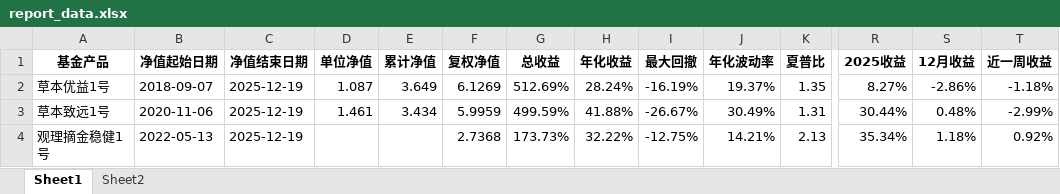
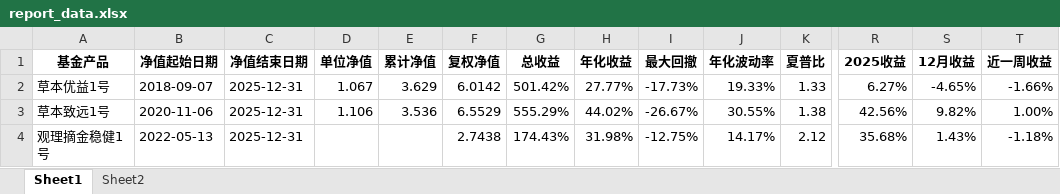
Before and after one commit to Slow-birds/Private_nav_research, an Excel workbook: report_data.xlsx, sheet Sheet1, drawn as a sheet; only a part is shown, gaps mark what is left out; values as stored, in another font and other column widths than the file's, no borders; the diff covers the shown part only; the diff names each change by its address in the sheet, - before the commit and + after, or states it on an @@ line.

```diff
--- a/report_data.xlsx (sheet Sheet1)
+++ b/report_data.xlsx (sheet Sheet1)
-C2:C4 (净值结束日期): 2025-12-19
+C2:C4 (净值结束日期): 2025-12-31
-D2 (单位净值): 1.087
+D2 (单位净值): 1.067
-E2 (累计净值): 3.649
+E2 (累计净值): 3.629
-F2 (复权净值): 6.1269
+F2 (复权净值): 6.0142
-G2 (总收益): 512.69%
+G2 (总收益): 501.42%
-H2 (年化收益): 28.24%
+H2 (年化收益): 27.77%
-I2 (最大回撤): -16.19%
+I2 (最大回撤): -17.73%
-J2 (年化波动率): 19.37%
+J2 (年化波动率): 19.33%
-K2 (夏普比): 1.35
+K2 (夏普比): 1.33
-R2 (2025收益): 8.27%
+R2 (2025收益): 6.27%
-S2 (12月收益): -2.86%
+S2 (12月收益): -4.65%
-T2 (近一周收益): -1.18%
+T2 (近一周收益): -1.66%
-D3 (单位净值): 1.461
+D3 (单位净值): 1.106
-E3 (累计净值): 3.434
+E3 (累计净值): 3.536
-F3 (复权净值): 5.9959
+F3 (复权净值): 6.5529
-G3 (总收益): 499.59%
+G3 (总收益): 555.29%
-H3 (年化收益): 41.88%
+H3 (年化收益): 44.02%
-J3 (年化波动率): 30.49%
+J3 (年化波动率): 30.55%
-K3 (夏普比): 1.31
+K3 (夏普比): 1.38
-R3 (2025收益): 30.44%
+R3 (2025收益): 42.56%
-S3 (12月收益): 0.48%
+S3 (12月收益): 9.82%
-T3 (近一周收益): -2.99%
+T3 (近一周收益): 1.00%
-F4 (复权净值): 2.7368
+F4 (复权净值): 2.7438
-G4 (总收益): 173.73%
+G4 (总收益): 174.43%
-H4 (年化收益): 32.22%
+H4 (年化收益): 31.98%
-J4 (年化波动率): 14.21%
+J4 (年化波动率): 14.17%
-K4 (夏普比): 2.13
+K4 (夏普比): 2.12
-R4 (2025收益): 35.34%
+R4 (2025收益): 35.68%
-S4 (12月收益): 1.18%
+S4 (12月收益): 1.43%
-T4 (近一周收益): 0.92%
+T4 (近一周收益): -1.18%
```
Also changed, not shown: 290 edited cells elsewhere in this sheet, 20 other files.
